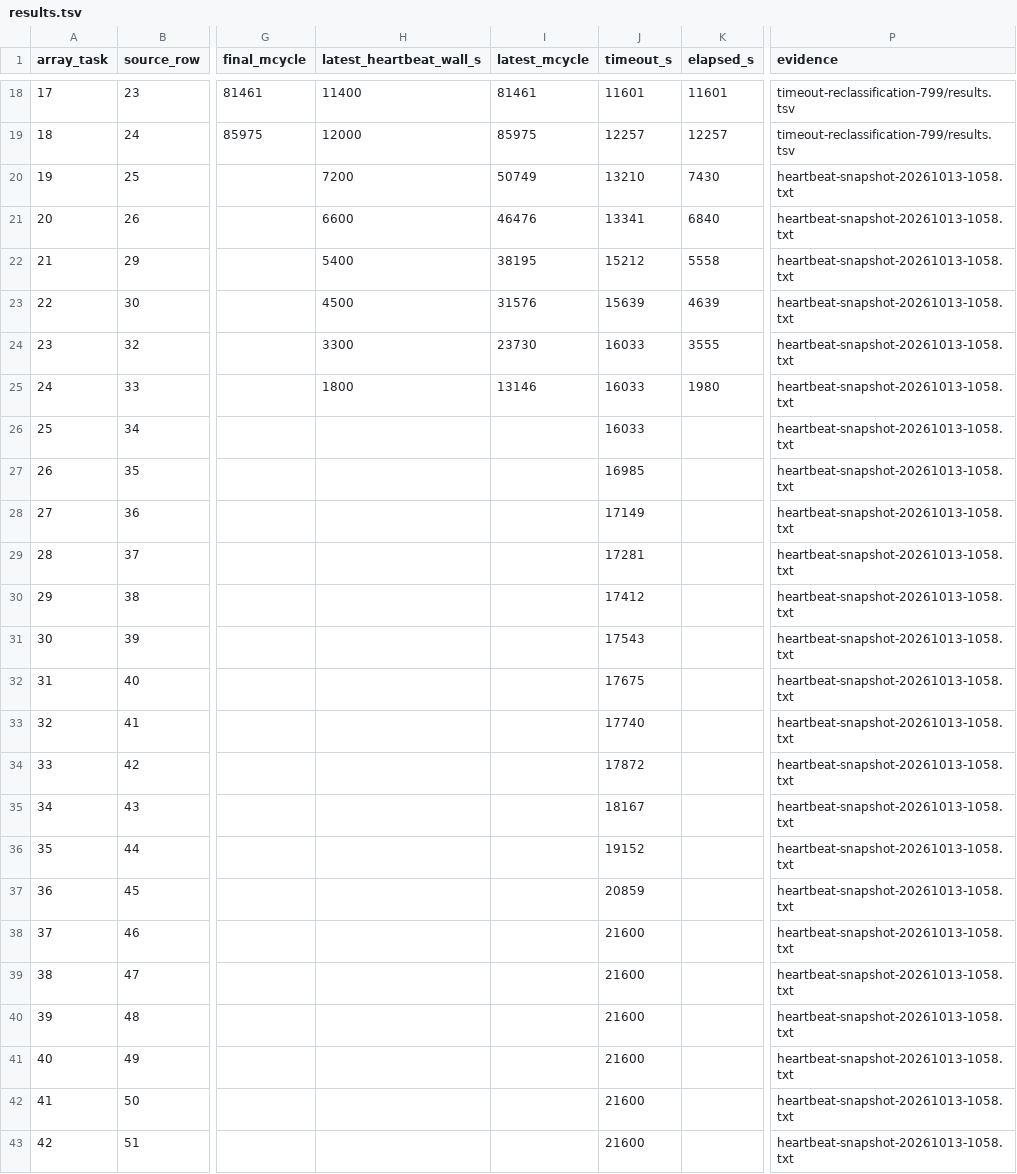
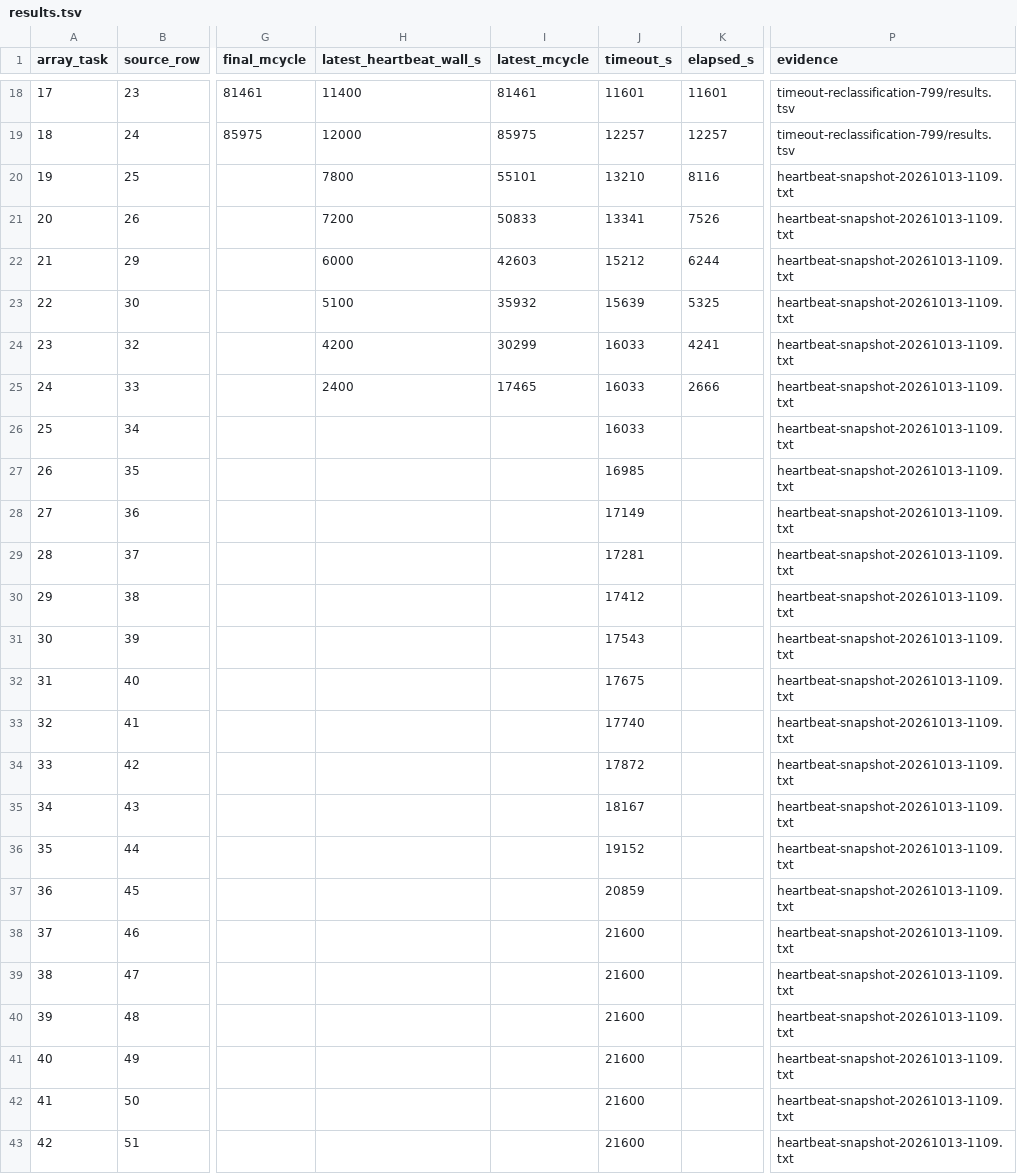
Before and after one commit to QD-EDA/qd-bfm, a TSV file: evidence/caliptra-bfm-top-firmware-wave1-c339-20261012/m5b-rerun-20261012-01/results.tsv, drawn as a sheet; only a part is shown, gaps mark what is left out; the diff names each change by its address in the sheet, - before the commit and + after, or states it on an @@ line.

Commit message:
docs: record array 799 heartbeat snapshot 11:09

```diff
--- a/evidence/caliptra-bfm-top-firmware-wave1-c339-20261012/m5b-rerun-20261012-01/results.tsv
+++ b/evidence/caliptra-bfm-top-firmware-wave1-c339-20261012/m5b-rerun-20261012-01/results.tsv
-H20 (latest_heartbeat_wall_s): 7200
+H20 (latest_heartbeat_wall_s): 7800
-I20 (latest_mcycle): 50749
+I20 (latest_mcycle): 55101
-K20 (elapsed_s): 7430
+K20 (elapsed_s): 8116
-P20:P43 (evidence): heartbeat-snapshot-20261013-1058.txt
+P20:P43 (evidence): heartbeat-snapshot-20261013-1109.txt
-H21 (latest_heartbeat_wall_s): 6600
+H21 (latest_heartbeat_wall_s): 7200
-I21 (latest_mcycle): 46476
+I21 (latest_mcycle): 50833
-K21 (elapsed_s): 6840
+K21 (elapsed_s): 7526
-H22 (latest_heartbeat_wall_s): 5400
+H22 (latest_heartbeat_wall_s): 6000
-I22 (latest_mcycle): 38195
+I22 (latest_mcycle): 42603
-K22 (elapsed_s): 5558
+K22 (elapsed_s): 6244
-H23 (latest_heartbeat_wall_s): 4500
+H23 (latest_heartbeat_wall_s): 5100
-I23 (latest_mcycle): 31576
+I23 (latest_mcycle): 35932
-K23 (elapsed_s): 4639
+K23 (elapsed_s): 5325
-H24 (latest_heartbeat_wall_s): 3300
+H24 (latest_heartbeat_wall_s): 4200
-I24 (latest_mcycle): 23730
+I24 (latest_mcycle): 30299
-K24 (elapsed_s): 3555
+K24 (elapsed_s): 4241
-H25 (latest_heartbeat_wall_s): 1800
+H25 (latest_heartbeat_wall_s): 2400
-I25 (latest_mcycle): 13146
+I25 (latest_mcycle): 17465
-K25 (elapsed_s): 1980
+K25 (elapsed_s): 2666
```
Also changed, not shown: 3 other files.
